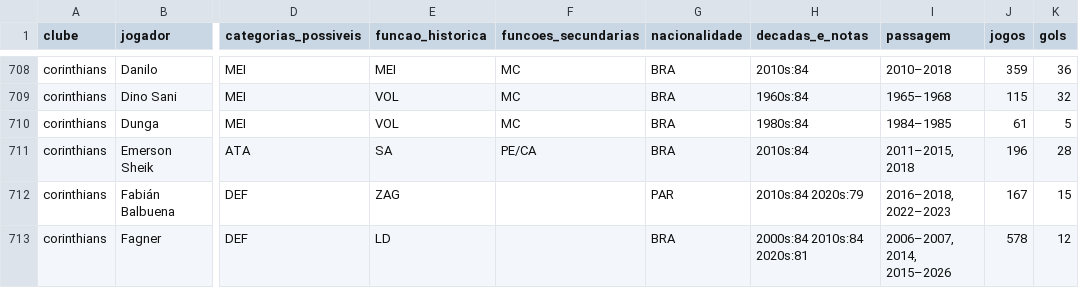
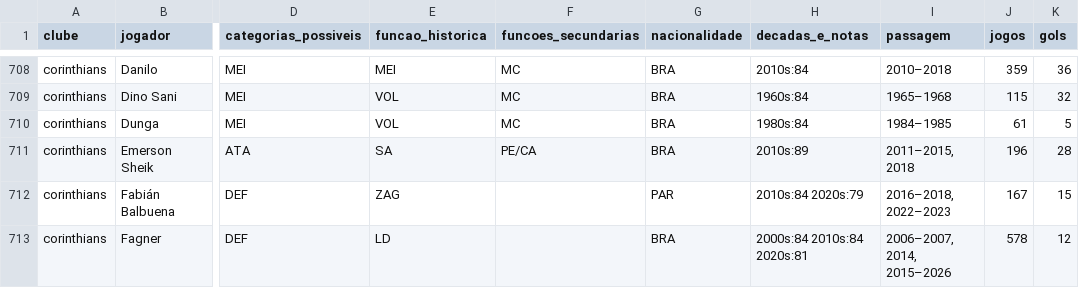
Before and after one commit to ticomiafirme-dot/PRAG-Onze-Br.-Lend-rios, a CSV file: docs/jogadores.csv, drawn as a sheet; only a part is shown, gaps mark what is left out; the diff names each change by its address in the sheet, - before the commit and + after, or states it on an @@ line.

```diff
--- a/docs/jogadores.csv
+++ b/docs/jogadores.csv
-H711 (decadas_e_notas): 2010s:84
+H711 (decadas_e_notas): 2010s:89
```
Also changed, not shown: 8 other files.
